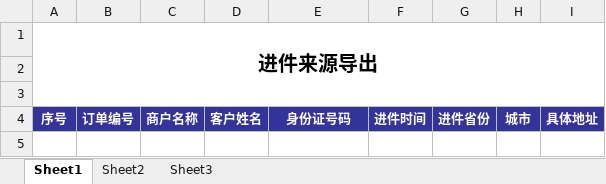
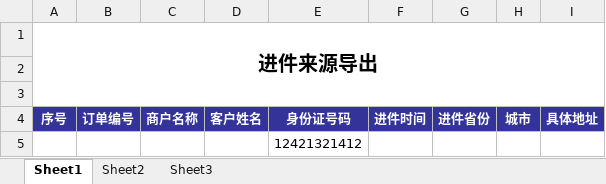
Before and after one commit to harry2048/operate-platform, an Excel workbook: src/main/resources/templates/进件来源.xlsx, sheet Sheet1, drawn as a sheet; values as stored, in another font and other column widths than the file's, no borders; the diff names each change by its address in the sheet, - before the commit and + after, or states it on an @@ line.

```diff
--- a/src/main/resources/templates/进件来源.xlsx (sheet Sheet1)
+++ b/src/main/resources/templates/进件来源.xlsx (sheet Sheet1)
+row 5:  |  |  |  | 12421321412
```
Also changed, not shown: 31 other files.
